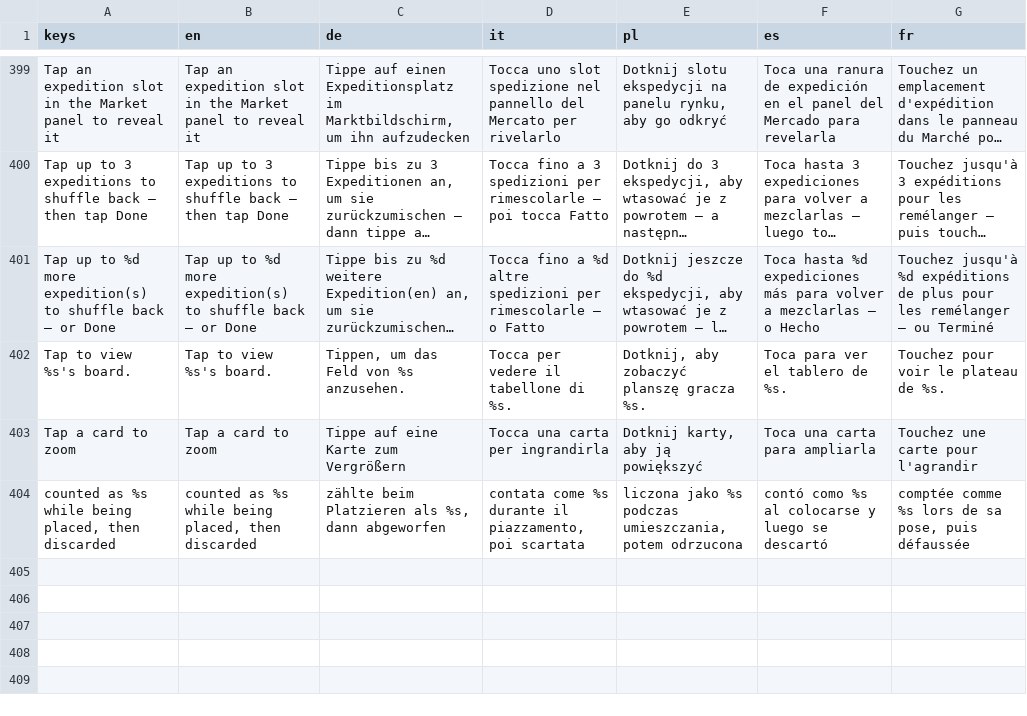
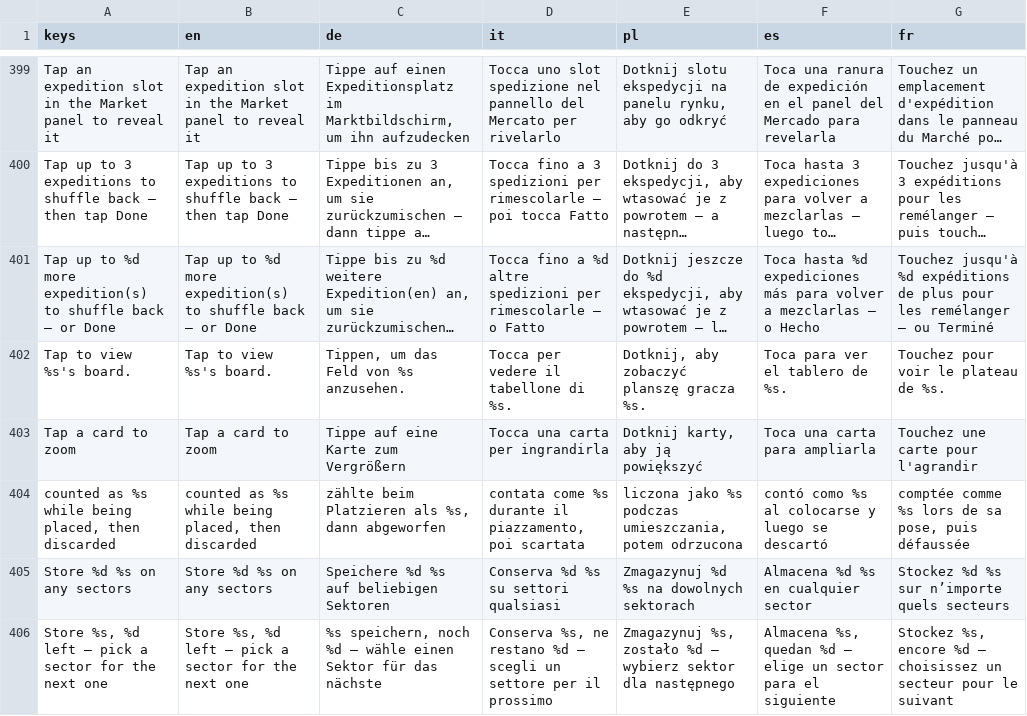
Before and after one commit to PixelPawel/generation-ship, a CSV file: Documents/HappyCapyGames/Generation Ship/digital/generation-ship/data/UI Strings.csv, drawn as a sheet; only a part is shown, gaps mark what is left out; long unchanged cells end in …; the diff names each change by its address in the sheet, - before the commit and + after, or states it on an @@ line.

```diff
--- a/Documents/HappyCapyGames/Generation Ship/digital/generation-ship/data/UI Strings.csv
+++ b/Documents/HappyCapyGames/Generation Ship/digital/generation-ship/data/UI Strings.csv
+row 405: Store %d %s on any sectors | Store %d %s on any sectors | Speichere %d %s auf beliebigen Sektoren | Conserva %d %s su settori qualsiasi | Zmagazynuj %d %s na dowolnych sektorach | Almacena %d %s en cualquier sector | Stockez %d %s sur n’importe quels secteurs
+row 406: Store %s, %d left — pick a sector for the next one | Store %s, %d left — pick a sector for the next one | %s speichern, noch %d — wähle einen Sektor für das nächste | Conserva %s, ne restano %d — scegli un settore per il prossimo | Zmagazynuj %s, zostało %d — wybierz sektor dla następnego | Almacena %s, quedan %d — elige un sector para el siguiente | Stockez %s, encore %d — choisissez un secteur pour le suivant
```
Also changed, not shown: 3 other files.
